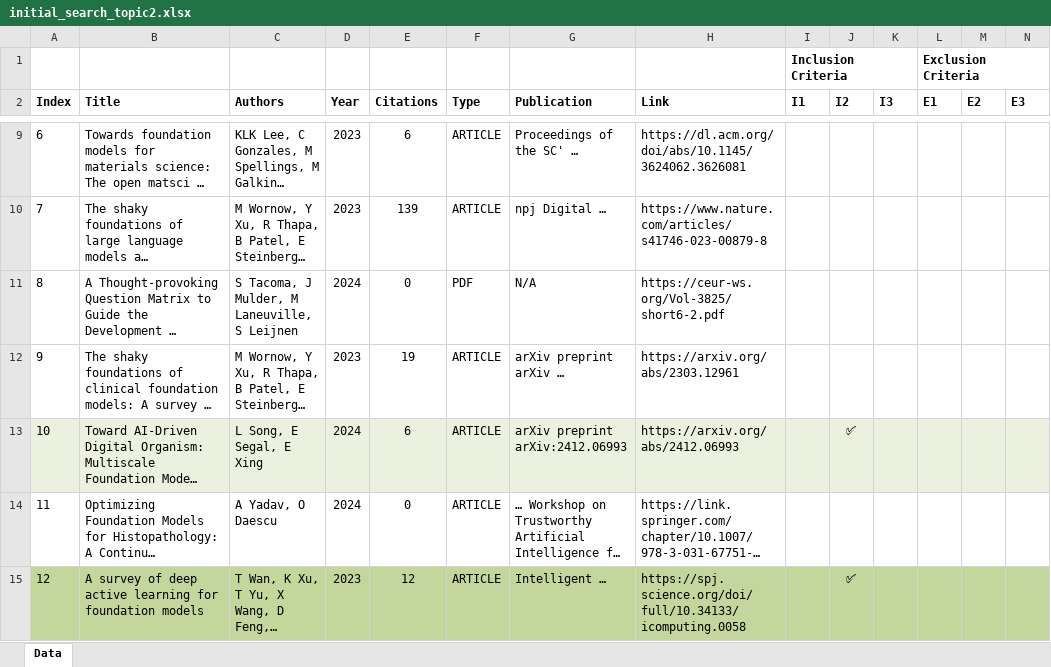
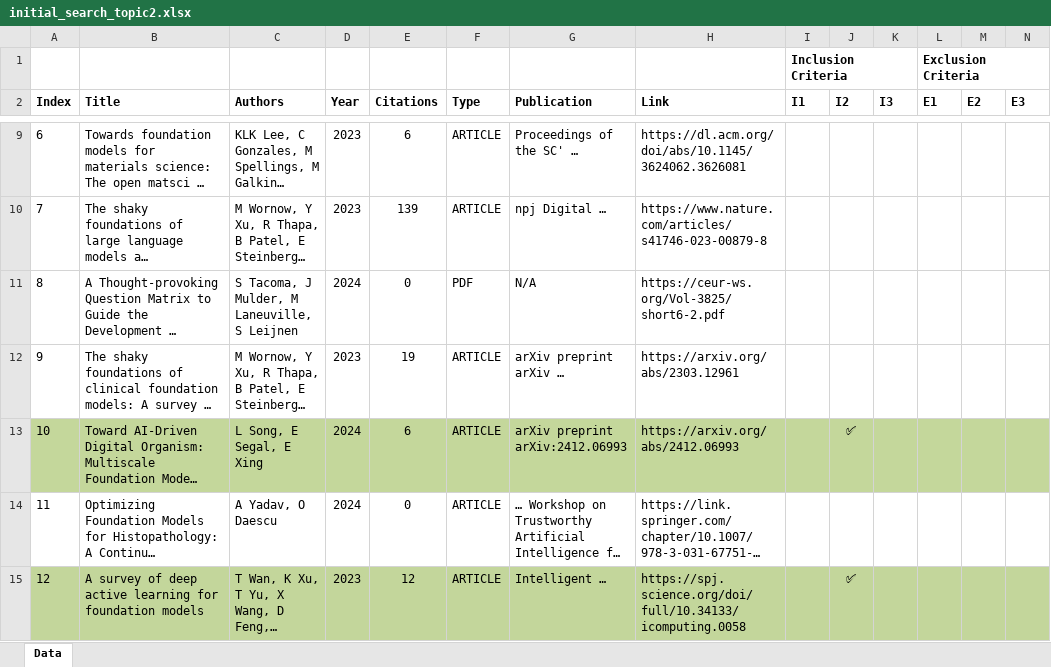
Before and after one commit to GlennVerhaag/geospatial-mlops, an Excel workbook: literature-review/initial-search/initial_search_topic2.xlsx, sheet Data, drawn as a sheet; only a part is shown, gaps mark what is left out; long unchanged cells end in …; values as stored, in another font and other column widths than the file's, no borders; the diff covers the shown part only; the diff names each change by its address in the sheet, - before the commit and + after, or states it on an @@ line.

```diff
--- a/literature-review/initial-search/initial_search_topic2.xlsx (sheet Data)
+++ b/literature-review/initial-search/initial_search_topic2.xlsx (sheet Data)
-A13:N13 fill: #EBF1DE
+A13:N13 fill: #C4D79B
```
Also changed, not shown: 7 edited cells and cell formats elsewhere in this sheet, literature-review/initial-search/initial_search_topic3.xlsx, literature-review/snowballing/snowballing_topic1.xlsx, 7 other files.
